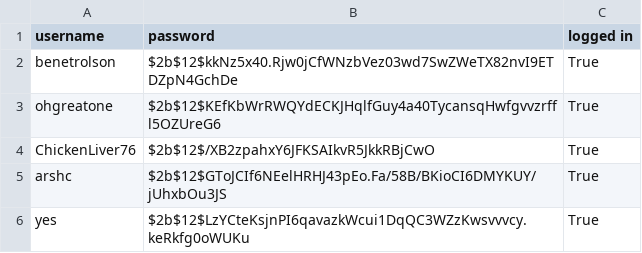
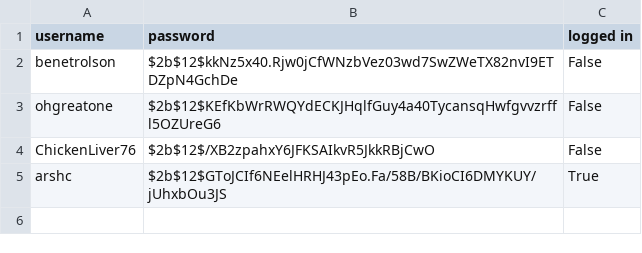
Before and after one commit to arshsc/High-Score-Tracker, a CSV file: docs/accounts.csv, drawn as a sheet.

Commit message:
fixed it so it makes logged in status true but cannot make it false yet

```diff
--- a/docs/accounts.csv
+++ b/docs/accounts.csv
@@ -1,6 +1,5 @@
 username,password,logged in
-benetrolson,$2b$12$kkNz5x40.Rjw0jCfWNzbVez03wd7SwZWeTX82nvI9ETDZpN4GchDe,True
-ohgreatone,$2b$12$KEfKbWrRWQYdECKJHqlfGuy4a40TycansqHwfgvvzrffl5OZUreG6,True
-ChickenLiver76,$2b$12$/XB2zpahxY6JFKSAIkvR5JkkRBjCwO,True
+benetrolson,$2b$12$kkNz5x40.Rjw0jCfWNzbVez03wd7SwZWeTX82nvI9ETDZpN4GchDe,False
+ohgreatone,$2b$12$KEfKbWrRWQYdECKJHqlfGuy4a40TycansqHwfgvvzrffl5OZUreG6,False
+ChickenLiver76,$2b$12$/XB2zpahxY6JFKSAIkvR5JkkRBjCwO,False
 arshc,$2b$12$GToJCIf6NEelHRHJ43pEo.Fa/58B/BKioCI6DMYKUY/jUhxbOu3JS,True
-yes,$2b$12$LzYCteKsjnPI6qavazkWcui1DqQC3WZzKwsvvvcy.keRkfg0oWUKu,True
```
Also changed, not shown: 2 other files.
